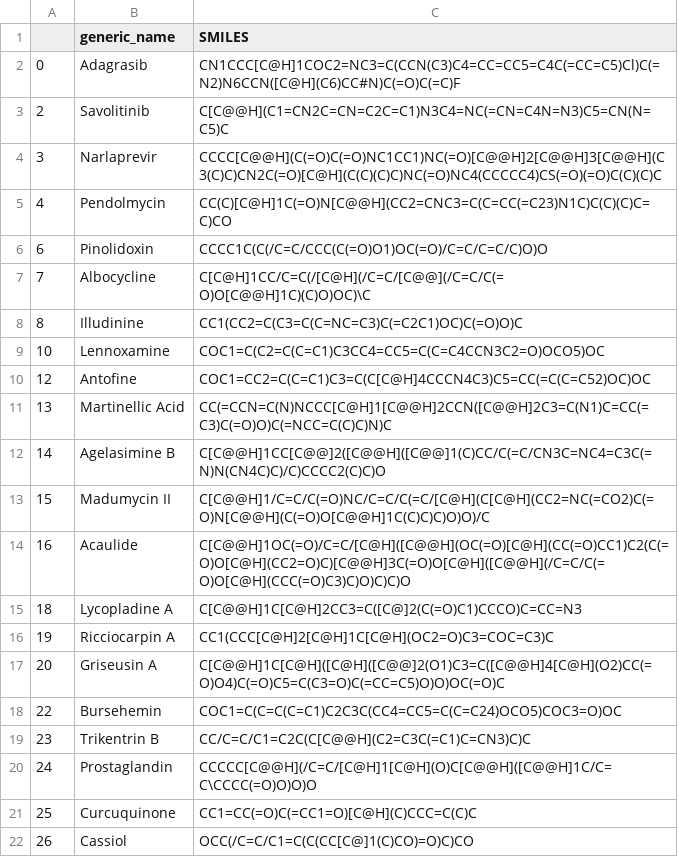
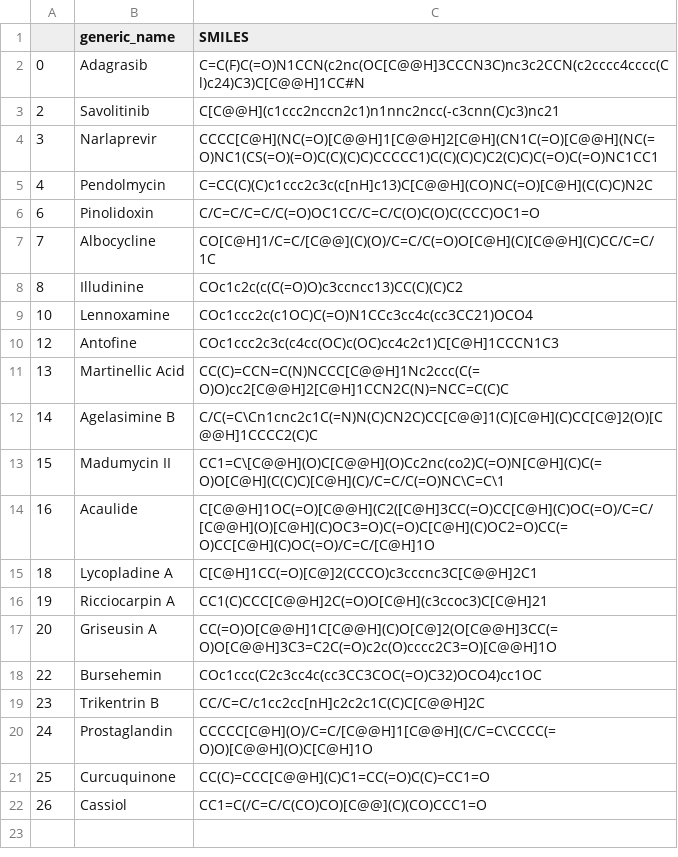
Before and after one commit to ZhichaoTan/metrics_guidance_retrosynthesis, a CSV file: data/drugs_and_natural_products.csv, drawn as a sheet.

```diff
--- a/data/drugs_and_natural_products.csv
+++ b/data/drugs_and_natural_products.csv
@@ -1,22 +1,22 @@
 ,generic_name,SMILES
-0,Adagrasib,CN1CCC[C@H]1COC2=NC3=C(CCN(C3)C4=CC=CC5=C4C(=CC=C5)Cl)C(=N2)N6CCN([C@H](C6)CC#N)C(=O)C(=C)F
-2,Savolitinib,C[C@@H](C1=CN2C=CN=C2C=C1)N3C4=NC(=CN=C4N=N3)C5=CN(N=C5)C
-3,Narlaprevir,CCCC[C@@H](C(=O)C(=O)NC1CC1)NC(=O)[C@@H]2[C@@H]3[C@@H](C3(C)C)CN2C(=O)[C@H](C(C)(C)C)NC(=O)NC4(CCCCC4)CS(=O)(=O)C(C)(C)C
-4,Pendolmycin,CC(C)[C@H]1C(=O)N[C@@H](CC2=CNC3=C(C=CC(=C23)N1C)C(C)(C)C=C)CO
-6,Pinolidoxin,CCCC1C(C(/C=C/CCC(C(=O)O1)OC(=O)/C=C/C=C/C)O)O
-7,Albocycline,C[C@H]1CC/C=C(/[C@H](/C=C/[C@@](/C=C/C(=O)O[C@@H]1C)(C)O)OC)\C
-8,Illudinine,CC1(CC2=C(C3=C(C=NC=C3)C(=C2C1)OC)C(=O)O)C
-10,Lennoxamine,COC1=C(C2=C(C=C1)C3CC4=CC5=C(C=C4CCN3C2=O)OCO5)OC
-12,Antofine,COC1=CC2=C(C=C1)C3=C(C[C@H]4CCCN4C3)C5=CC(=C(C=C52)OC)OC
-13,Martinellic Acid,CC(=CCN=C(N)NCCC[C@H]1[C@@H]2CCN([C@@H]2C3=C(N1)C=CC(=C3)C(=O)O)C(=NCC=C(C)C)N)C
-14,Agelasimine B,C[C@@H]1CC[C@@]2([C@@H]([C@@]1(C)CC/C(=C/CN3C=NC4=C3C(=N)N(CN4C)C)/C)CCCC2(C)C)O
-15,Madumycin II,C[C@@H]1/C=C/C(=O)NC/C=C/C(=C/[C@H](C[C@H](CC2=NC(=CO2)C(=O)N[C@@H](C(=O)O[C@@H]1C(C)C)C)O)O)/C
-16,Acaulide,C[C@@H]1OC(=O)/C=C/[C@H]([C@@H](OC(=O)[C@H](CC(=O)CC1)C2(C(=O)O[C@H](CC2=O)C)[C@@H]3C(=O)O[C@H]([C@@H](/C=C/C(=O)O[C@H](CCC(=O)C3)C)O)C)C)O
-18,Lycopladine A,C[C@@H]1C[C@H]2CC3=C([C@]2(C(=O)C1)CCCO)C=CC=N3
-19,Ricciocarpin A,CC1(CCC[C@H]2[C@H]1C[C@H](OC2=O)C3=COC=C3)C
-20,Griseusin A,C[C@@H]1C[C@H]([C@H]([C@@]2(O1)C3=C([C@@H]4[C@H](O2)CC(=O)O4)C(=O)C5=C(C3=O)C(=CC=C5)O)O)OC(=O)C
-22,Bursehemin,COC1=C(C=C(C=C1)C2C3C(CC4=CC5=C(C=C24)OCO5)COC3=O)OC
-23,Trikentrin B,CC/C=C/C1=C2C(C[C@@H](C2=C3C(=C1)C=CN3)C)C
-24,Prostaglandin,CCCCC[C@@H](/C=C/[C@H]1[C@H](O)C[C@@H]([C@@H]1C/C=C\CCCC(=O)O)O)O
-25,Curcuquinone,CC1=CC(=O)C(=CC1=O)[C@H](C)CCC=C(C)C
-26,Cassiol,OCC(/C=C/C1=C(C(CC[C@]1(C)CO)=O)C)CO
+0,Adagrasib,C=C(F)C(=O)N1CCN(c2nc(OC[C@@H]3CCCN3C)nc3c2CCN(c2cccc4cccc(Cl)c24)C3)C[C@@H]1CC#N
+2,Savolitinib,C[C@@H](c1ccc2nccn2c1)n1nnc2ncc(-c3cnn(C)c3)nc21
+3,Narlaprevir,CCCC[C@H](NC(=O)[C@@H]1[C@@H]2[C@H](CN1C(=O)[C@@H](NC(=O)NC1(CS(=O)(=O)C(C)(C)C)CCCCC1)C(C)(C)C)C2(C)C)C(=O)C(=O)NC1CC1
+4,Pendolmycin,C=CC(C)(C)c1ccc2c3c(c[nH]c13)C[C@@H](CO)NC(=O)[C@H](C(C)C)N2C
+6,Pinolidoxin,C/C=C/C=C/C(=O)OC1CC/C=C/C(O)C(O)C(CCC)OC1=O
+7,Albocycline,CO[C@H]1/C=C/[C@@](C)(O)/C=C/C(=O)O[C@H](C)[C@@H](C)CC/C=C/1C
+8,Illudinine,COc1c2c(c(C(=O)O)c3ccncc13)CC(C)(C)C2
+10,Lennoxamine,COc1ccc2c(c1OC)C(=O)N1CCc3cc4c(cc3CC21)OCO4
+12,Antofine,COc1ccc2c3c(c4cc(OC)c(OC)cc4c2c1)C[C@H]1CCCN1C3
+13,Martinellic Acid,CC(C)=CCN=C(N)NCCC[C@@H]1Nc2ccc(C(=O)O)cc2[C@@H]2[C@H]1CCN2C(N)=NCC=C(C)C
+14,Agelasimine B,C/C(=C\Cn1cnc2c1C(=N)N(C)CN2C)CC[C@@]1(C)[C@H](C)CC[C@]2(O)[C@@H]1CCCC2(C)C
+15,Madumycin II,CC1=C\[C@@H](O)C[C@@H](O)Cc2nc(co2)C(=O)N[C@H](C)C(=O)O[C@H](C(C)C)[C@H](C)/C=C/C(=O)NC\C=C\1
+16,Acaulide,C[C@@H]1OC(=O)[C@@H](C2([C@H]3CC(=O)CC[C@H](C)OC(=O)/C=C/[C@@H](O)[C@H](C)OC3=O)C(=O)C[C@H](C)OC2=O)CC(=O)CC[C@H](C)OC(=O)/C=C/[C@H]1O
+18,Lycopladine A,C[C@H]1CC(=O)[C@]2(CCCO)c3cccnc3C[C@@H]2C1
+19,Ricciocarpin A,CC1(C)CCC[C@@H]2C(=O)O[C@H](c3ccoc3)C[C@H]21
+20,Griseusin A,CC(=O)O[C@@H]1C[C@@H](C)O[C@]2(O[C@@H]3CC(=O)O[C@@H]3C3=C2C(=O)c2c(O)cccc2C3=O)[C@@H]1O
+22,Bursehemin,COc1ccc(C2c3cc4c(cc3CC3COC(=O)C32)OCO4)cc1OC
+23,Trikentrin B,CC/C=C/c1cc2cc[nH]c2c2c1C(C)C[C@@H]2C
+24,Prostaglandin,CCCCC[C@H](O)/C=C/[C@@H]1[C@@H](C/C=C\CCCC(=O)O)[C@@H](O)C[C@H]1O
+25,Curcuquinone,CC(C)=CCC[C@@H](C)C1=CC(=O)C(C)=CC1=O
+26,Cassiol,CC1=C(/C=C/C(CO)CO)[C@@](C)(CO)CCC1=O
```
Also changed, not shown: data/demo_targets.csv, data/uspto_190_targets.csv, 42 other files.
